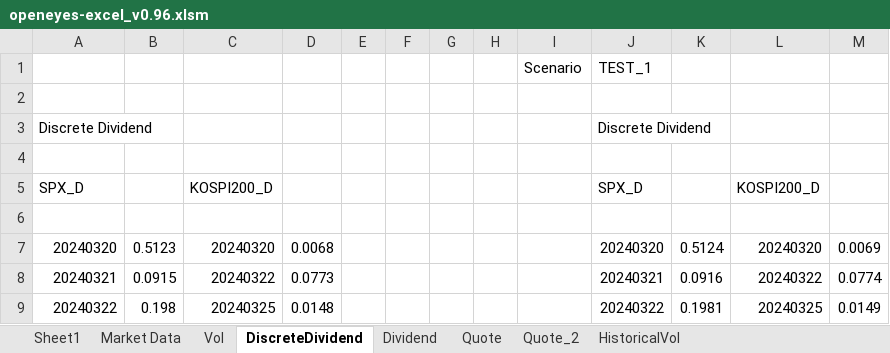
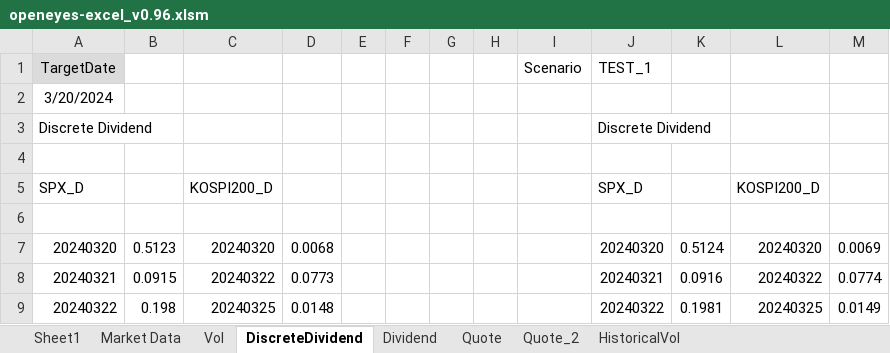
Before and after one commit to kdw1437/excelvba_mygit, an Excel workbook: bin/openeyes-excel_v0.96.xlsm, sheet DiscreteDividend, drawn as a sheet; only a part is shown; values as stored, in another font and other column widths than the file's, no borders; the diff names each change by its address in the sheet, - before the commit and + after, or states it on an @@ line.

```diff
--- a/bin/openeyes-excel_v0.96.xlsm (sheet DiscreteDividend)
+++ b/bin/openeyes-excel_v0.96.xlsm (sheet DiscreteDividend)
-A1: (empty)
+A1: TargetDate
-A1 fill: none
+A1 fill: #DBDBDB
-A2: (empty)
+A2: 3/20/2024
```
Also changed, not shown: sheet Market Data, charts or pictures, 20 other files.
